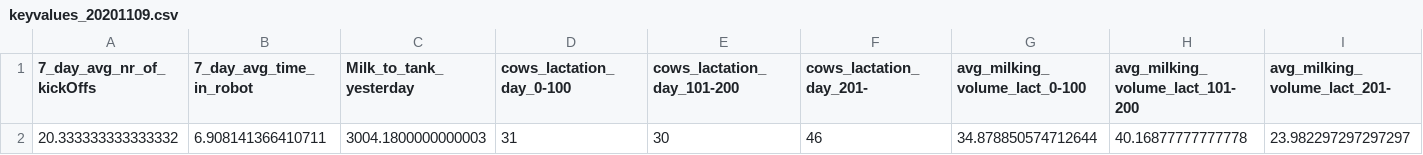
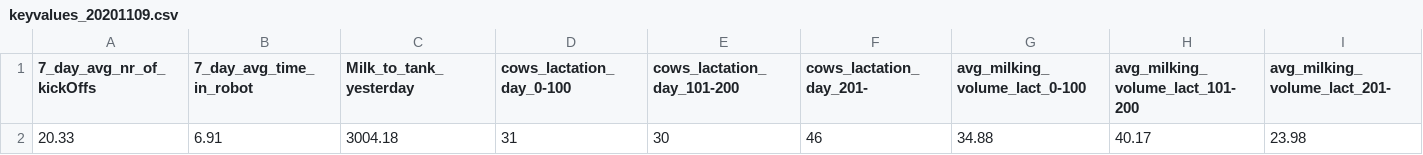
Before and after one commit to SGBC/DFdashboard, a CSV file: keyvalue_testdata/keyvalues_20201109.csv, drawn as a sheet.

```diff
--- a/keyvalue_testdata/keyvalues_20201109.csv
+++ b/keyvalue_testdata/keyvalues_20201109.csv
@@ -1,2 +1,2 @@
 7_day_avg_nr_of_kickOffs,7_day_avg_time_in_robot,Milk_to_tank_yesterday,cows_lactation_day_0-100,cows_lactation_day_101-200,cows_lactation_day_201-,avg_milking_volume_lact_0-100,avg_milking_volume_lact_101-200,avg_milking_volume_lact_201-
-20.333333333333332,6.908141366410711,3004.1800000000003,31,30,46,34.878850574712644,40.16877777777778,23.982297297297297
+20.33,6.91,3004.18,31,30,46,34.88,40.17,23.98
```
Also changed, not shown: keyvalue_testdata/keyvalues_20201108.csv, keyvalue_testdata/keyvalues_20201111.csv, 7 other files.
